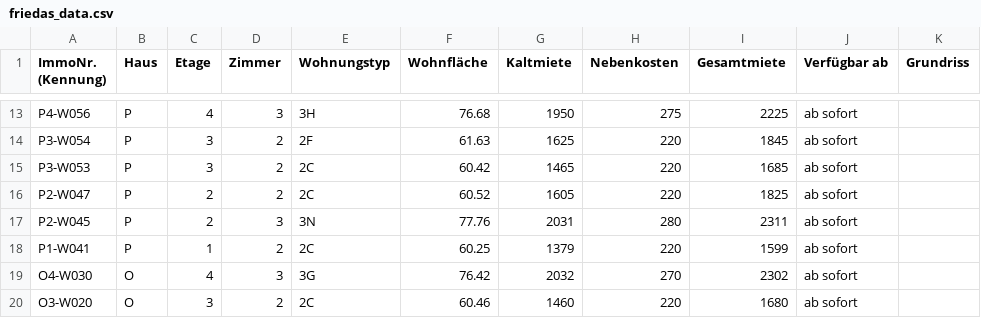
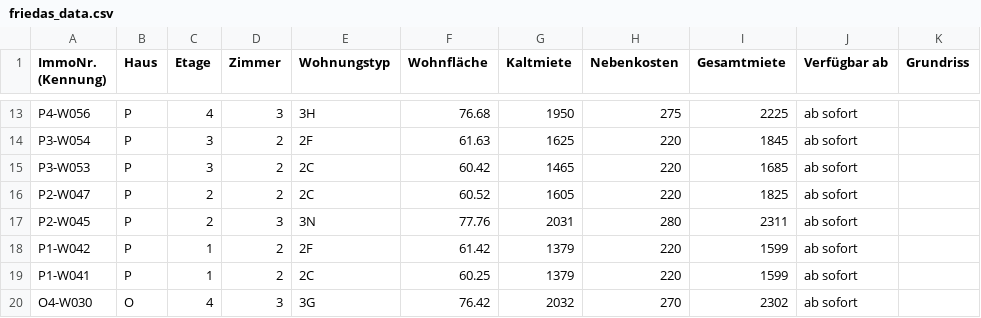
Before and after one commit to kkrainov/friedas-tracker, a CSV file: friedas_data.csv, drawn as a sheet; only a part is shown, gaps mark what is left out; the shorter side is filled out with more unchanged rows.

Commit message:
Update: 2026-07-28

```diff
--- a/friedas_data.csv
+++ b/friedas_data.csv
@@ -17,2 +17,3 @@ P2-W047,P,2,2,2C,60.52,1605,220,1825,ab sofort,
 P2-W045,P,2,3,3N,77.76,2031,280,2311,ab sofort,
+P1-W042,P,1,2,2F,61.42,1379,220,1599,ab sofort,
 P1-W041,P,1,2,2C,60.25,1379,220,1599,ab sofort,
```
